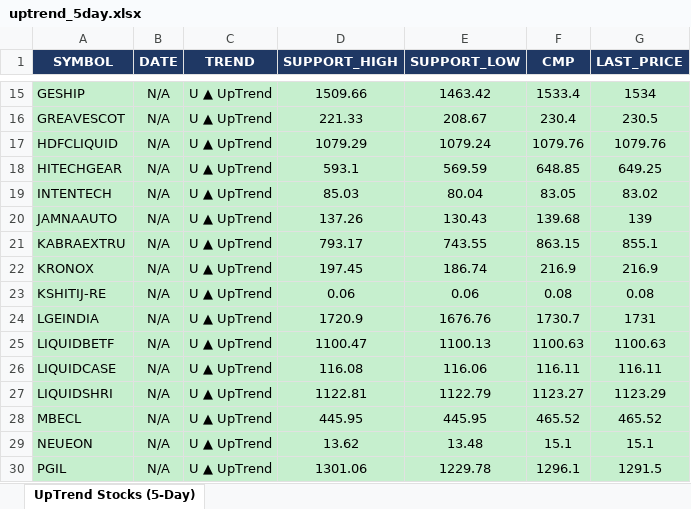
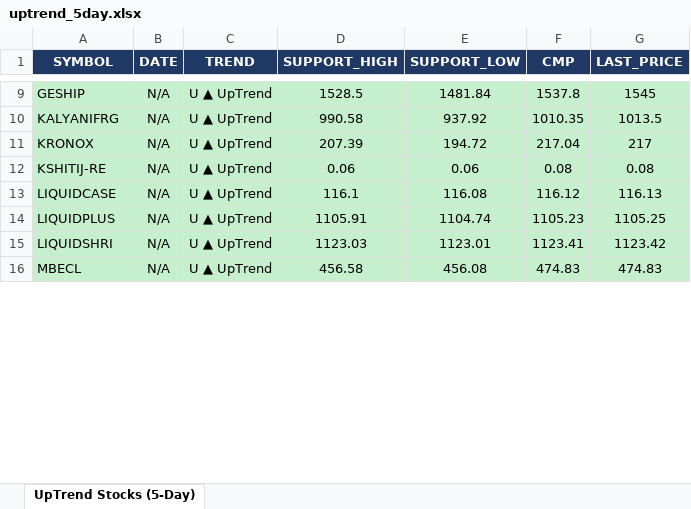
Before and after one commit to arthiindukuri510-crypto/NSEWeb, an Excel workbook: data/uptrend_5day.xlsx, sheet UpTrend Stocks (5-Day), drawn as a sheet; only a part is shown, gaps mark what is left out; values as stored, in another font and other column widths than the file's, no borders; removed rows and columns are numbered as before the commit, all else as after; the diff covers the shown part only; the diff names each change by its address in the sheet, - before the commit and + after, or states it on an @@ line.

```diff
--- a/data/uptrend_5day.xlsx (sheet UpTrend Stocks (5-Day))
+++ b/data/uptrend_5day.xlsx (sheet UpTrend Stocks (5-Day))
-D9 (SUPPORT_HIGH): 1509.66
+D9 (SUPPORT_HIGH): 1528.5
-E9 (SUPPORT_LOW): 1463.42
+E9 (SUPPORT_LOW): 1481.84
-F9 (CMP): 1533.4
+F9 (CMP): 1537.8
-G9 (LAST_PRICE): 1534
+G9 (LAST_PRICE): 1545
-row 16: GREAVESCOT | N/A | U ▲ UpTrend | 221.33 | 208.67 | 230.4 | 230.5
-row 17: HDFCLIQUID | N/A | U ▲ UpTrend | 1079.29 | 1079.24 | 1079.76 | 1079.76
-row 18: HITECHGEAR | N/A | U ▲ UpTrend | 593.1 | 569.59 | 648.85 | 649.25
-row 19: INTENTECH | N/A | U ▲ UpTrend | 85.03 | 80.04 | 83.05 | 83.02
-row 20: JAMNAAUTO | N/A | U ▲ UpTrend | 137.26 | 130.43 | 139.68 | 139
-row 21: KABRAEXTRU | N/A | U ▲ UpTrend | 793.17 | 743.55 | 863.15 | 855.1
+row 10: KALYANIFRG | N/A | U ▲ UpTrend | 990.58 | 937.92 | 1010.35 | 1013.5
-D11 (SUPPORT_HIGH): 197.45
+D11 (SUPPORT_HIGH): 207.39
-E11 (SUPPORT_LOW): 186.74
+E11 (SUPPORT_LOW): 194.72
-F11 (CMP): 216.9
+F11 (CMP): 217.04
-G11 (LAST_PRICE): 216.9
+G11 (LAST_PRICE): 217
-row 24: LGEINDIA | N/A | U ▲ UpTrend | 1720.9 | 1676.76 | 1730.7 | 1731
-row 25: LIQUIDBETF | N/A | U ▲ UpTrend | 1100.47 | 1100.13 | 1100.63 | 1100.63
-D13 (SUPPORT_HIGH): 116.08
+D13 (SUPPORT_HIGH): 116.1
-E13 (SUPPORT_LOW): 116.06
+E13 (SUPPORT_LOW): 116.08
-F13 (CMP): 116.11
+F13 (CMP): 116.12
-G13 (LAST_PRICE): 116.11
+G13 (LAST_PRICE): 116.13
+row 14: LIQUIDPLUS | N/A | U ▲ UpTrend | 1105.91 | 1104.74 | 1105.23 | 1105.25
-D15 (SUPPORT_HIGH): 1122.81
+D15 (SUPPORT_HIGH): 1123.03
-E15 (SUPPORT_LOW): 1122.79
+E15 (SUPPORT_LOW): 1123.01
-F15 (CMP): 1123.27
+F15 (CMP): 1123.41
-G15 (LAST_PRICE): 1123.29
+G15 (LAST_PRICE): 1123.42
-D16 (SUPPORT_HIGH): 445.95
+D16 (SUPPORT_HIGH): 456.58
-E16 (SUPPORT_LOW): 445.95
+E16 (SUPPORT_LOW): 456.08
-F16 (CMP): 465.52
+F16 (CMP): 474.83
-G16 (LAST_PRICE): 465.52
+G16 (LAST_PRICE): 474.83
-row 29: NEUEON | N/A | U ▲ UpTrend | 13.62 | 13.48 | 15.1 | 15.1
-row 30: PGIL | N/A | U ▲ UpTrend | 1301.06 | 1229.78 | 1296.1 | 1291.5
```
Also changed, not shown: 3 added rows, 13 removed rows and 36 edited cells elsewhere in this sheet, data/Low_Price.xlsx, data/trend_output.xlsx, 2 other files.
